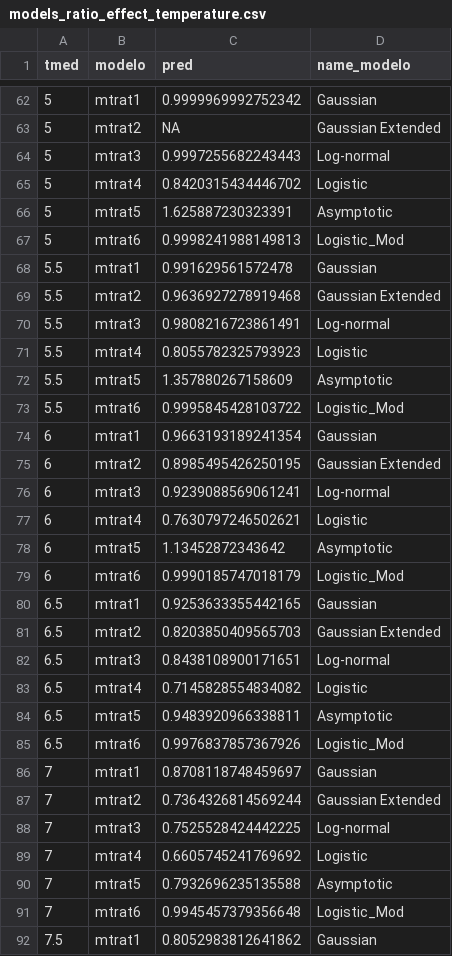
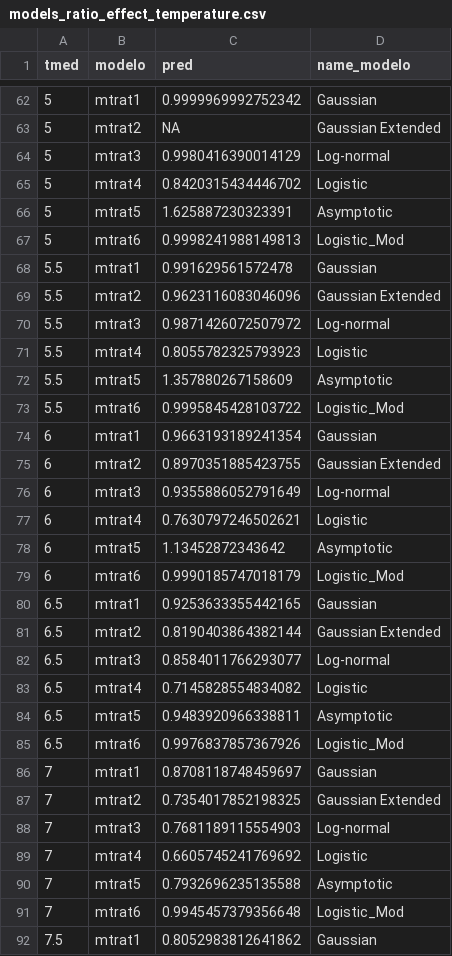
Before and after one commit to ajpelu/adaptamed_dendroanalysis, a CSV file: data/models_ratio_effect_temperature.csv, drawn as a sheet; only a part is shown, gaps mark what is left out; the diff covers the shown part only.

```diff
--- a/data/models_ratio_effect_temperature.csv
+++ b/data/models_ratio_effect_temperature.csv
@@ -63,3 +63,3 @@ tmed,modelo,pred,name_modelo
 5,mtrat2,NA,Gaussian Extended
-5,mtrat3,0.9997255682243443,Log-normal
+5,mtrat3,0.9980416390014129,Log-normal
 5,mtrat4,0.8420315434446702,Logistic
@@ -68,4 +68,4 @@ tmed,modelo,pred,name_modelo
 5.5,mtrat1,0.991629561572478,Gaussian
-5.5,mtrat2,0.9636927278919468,Gaussian Extended
-5.5,mtrat3,0.9808216723861491,Log-normal
+5.5,mtrat2,0.9623116083046096,Gaussian Extended
+5.5,mtrat3,0.9871426072507972,Log-normal
 5.5,mtrat4,0.8055782325793923,Logistic
@@ -74,4 +74,4 @@ tmed,modelo,pred,name_modelo
 6,mtrat1,0.9663193189241354,Gaussian
-6,mtrat2,0.8985495426250195,Gaussian Extended
-6,mtrat3,0.9239088569061241,Log-normal
+6,mtrat2,0.8970351885423755,Gaussian Extended
+6,mtrat3,0.9355886052791649,Log-normal
 6,mtrat4,0.7630797246502621,Logistic
@@ -80,4 +80,4 @@ tmed,modelo,pred,name_modelo
 6.5,mtrat1,0.9253633355442165,Gaussian
-6.5,mtrat2,0.8203850409565703,Gaussian Extended
-6.5,mtrat3,0.8438108900171651,Log-normal
+6.5,mtrat2,0.8190403864382144,Gaussian Extended
+6.5,mtrat3,0.8584011766293077,Log-normal
 6.5,mtrat4,0.7145828554834082,Logistic
@@ -86,4 +86,4 @@ tmed,modelo,pred,name_modelo
 7,mtrat1,0.8708118748459697,Gaussian
-7,mtrat2,0.7364326814569244,Gaussian Extended
-7,mtrat3,0.7525528424442225,Log-normal
+7,mtrat2,0.7354017852198325,Gaussian Extended
+7,mtrat3,0.7681189115554903,Log-normal
 7,mtrat4,0.6605745241769692,Logistic
```
Also changed, not shown: 81 edited cells elsewhere in this file, data/models_ratio_all_summary.csv, data/models_ratio_combined_summary.csv, 26 other files.
